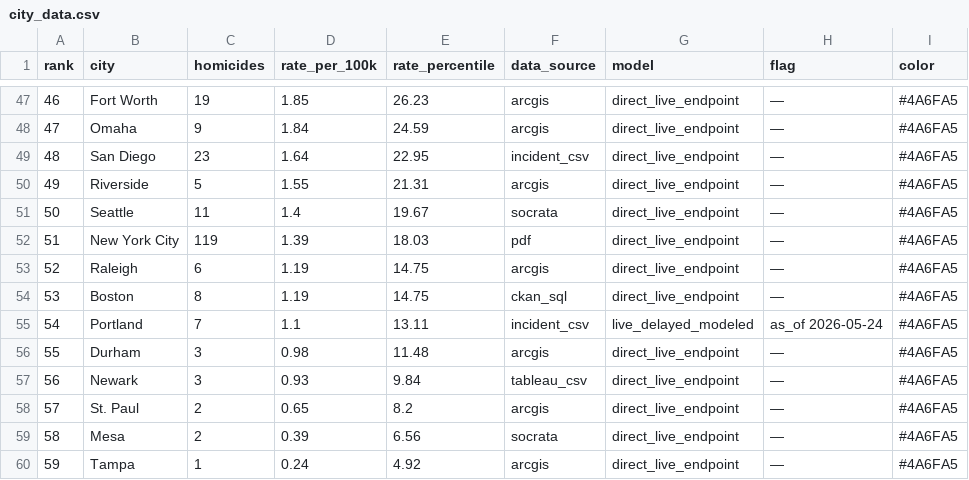
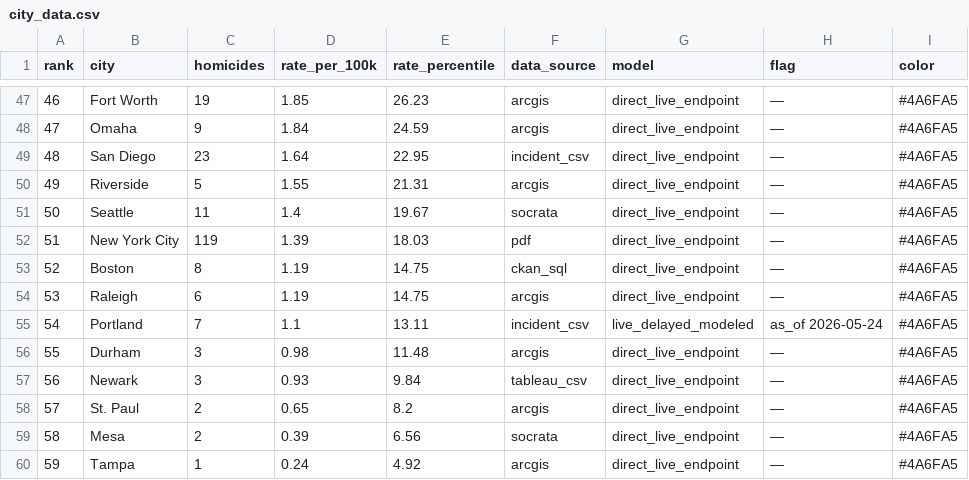
Before and after one commit to ro00archworkall/homicide_tracker, a CSV file: src/data/city_data.csv, drawn as a sheet; only a part is shown, gaps mark what is left out.

```diff
--- a/src/data/city_data.csv
+++ b/src/data/city_data.csv
@@ -52,4 +52,4 @@ rank,city,homicides,rate_per_100k,rate_percentile,data_source,model,flag,color
 51,New York City,119,1.39,18.03,pdf,direct_live_endpoint,—,#4A6FA5
-52,Raleigh,6,1.19,14.75,arcgis,direct_live_endpoint,—,#4A6FA5
-53,Boston,8,1.19,14.75,ckan_sql,direct_live_endpoint,—,#4A6FA5
+52,Boston,8,1.19,14.75,ckan_sql,direct_live_endpoint,—,#4A6FA5
+53,Raleigh,6,1.19,14.75,arcgis,direct_live_endpoint,—,#4A6FA5
 54,Portland,7,1.1,13.11,incident_csv,live_delayed_modeled,as_of 2026-05-24,#4A6FA5
```
Also changed, not shown: 1 other file.
